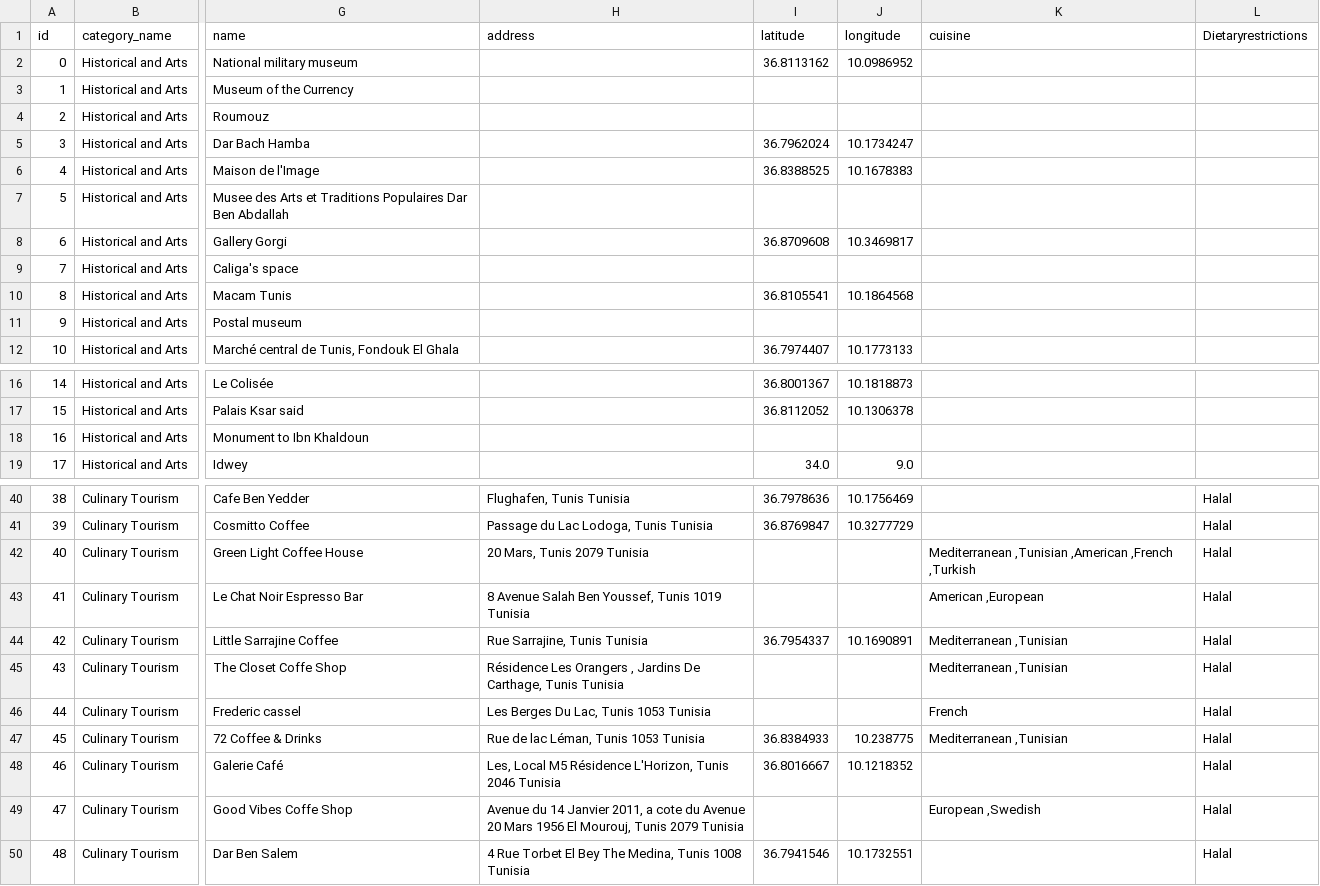
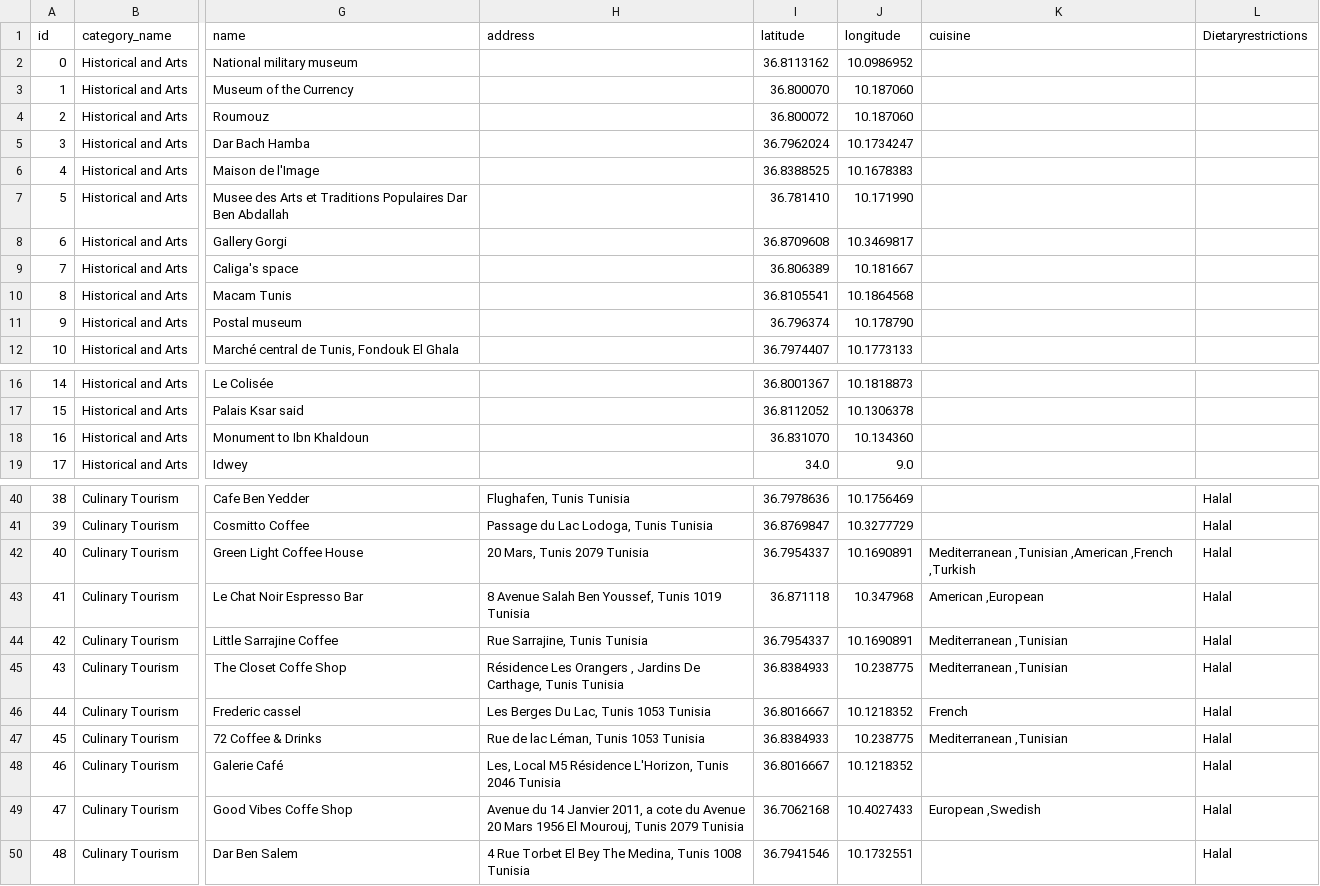
Before and after one commit to GhassenFarjallah/TourismProject, a CSV file: test_00/Tourism.csv, drawn as a sheet; only a part is shown, gaps mark what is left out; the diff names each change by its address in the sheet, - before the commit and + after, or states it on an @@ line.

```diff
--- a/test_00/Tourism.csv
+++ b/test_00/Tourism.csv
-I3 (latitude): (empty)
+I3 (latitude): 36.800070
-J3:J4 (longitude): (empty)
+J3:J4 (longitude): 10.187060
-I4 (latitude): (empty)
+I4 (latitude): 36.800072
-I7 (latitude): (empty)
+I7 (latitude): 36.781410
-J7 (longitude): (empty)
+J7 (longitude): 10.171990
-I9 (latitude): (empty)
+I9 (latitude): 36.806389
-J9 (longitude): (empty)
+J9 (longitude): 10.181667
-I11 (latitude): (empty)
+I11 (latitude): 36.796374
-J11 (longitude): (empty)
+J11 (longitude): 10.178790
-I18 (latitude): (empty)
+I18 (latitude): 36.831070
-J18 (longitude): (empty)
+J18 (longitude): 10.134360
-I42 (latitude): (empty)
+I42 (latitude): 36.7954337
-J42 (longitude): (empty)
+J42 (longitude): 10.1690891
-I43 (latitude): (empty)
+I43 (latitude): 36.871118
-J43 (longitude): (empty)
+J43 (longitude): 10.347968
-I45 (latitude): (empty)
+I45 (latitude): 36.8384933
-J45 (longitude): (empty)
+J45 (longitude): 10.238775
-I46 (latitude): (empty)
+I46 (latitude): 36.8016667
-J46 (longitude): (empty)
+J46 (longitude): 10.1218352
-I49 (latitude): (empty)
+I49 (latitude): 36.7062168
-J49 (longitude): (empty)
+J49 (longitude): 10.4027433
```
Also changed, not shown: 44 other files.
